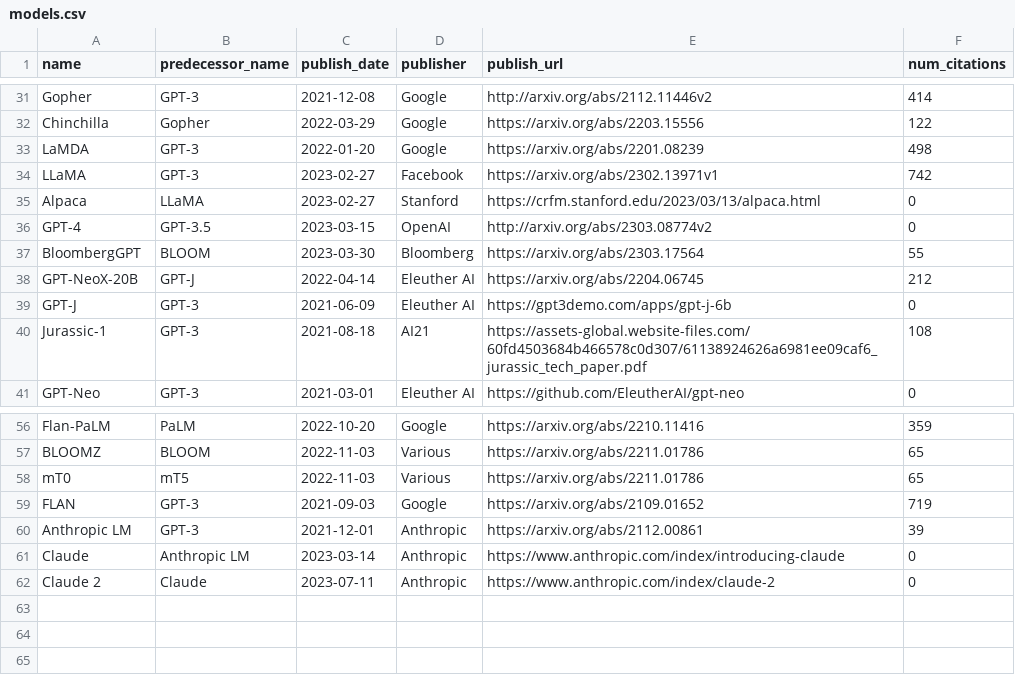
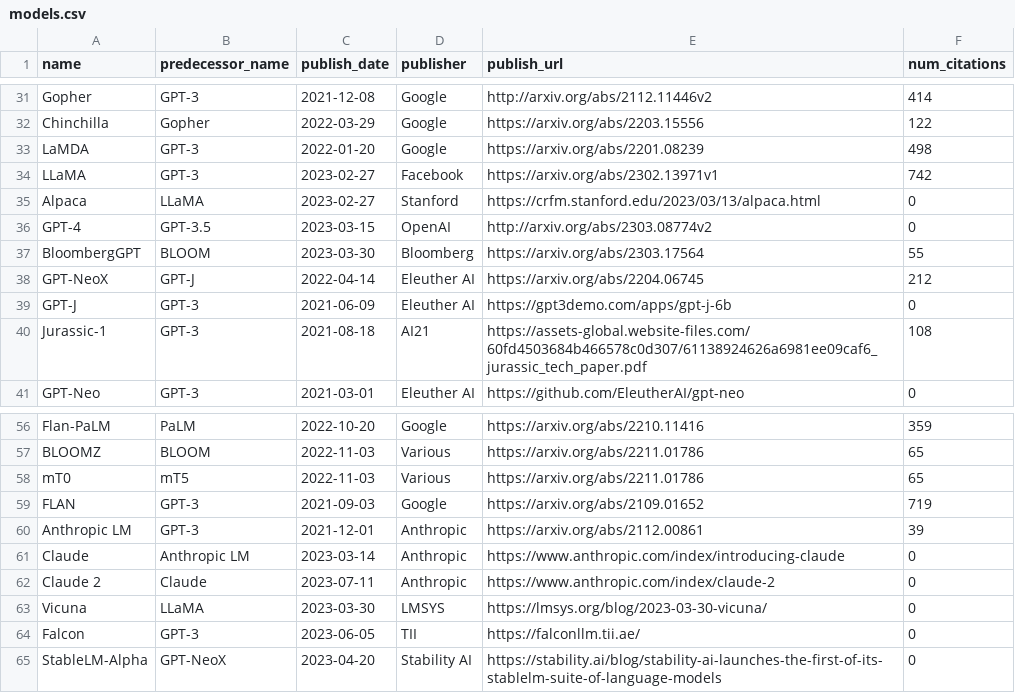
Before and after one commit to phlogisticfugu/phlogistic-llm-map, a CSV file: models.csv, drawn as a sheet; only a part is shown, gaps mark what is left out.

Commit message:
adding more models

```diff
--- a/models.csv
+++ b/models.csv
@@ -37,3 +37,3 @@
 "BloombergGPT","BLOOM","2023-03-30","Bloomberg","https://arxiv.org/abs/2303.17564",55
-"GPT-NeoX-20B","GPT-J","2022-04-14","Eleuther AI","https://arxiv.org/abs/2204.06745",212
+"GPT-NeoX","GPT-J","2022-04-14","Eleuther AI","https://arxiv.org/abs/2204.06745",212
 "GPT-J","GPT-3","2021-06-09","Eleuther AI","https://gpt3demo.com/apps/gpt-j-6b",0
@@ -62 +62,4 @@
 "Claude 2","Claude","2023-07-11","Anthropic","https://www.anthropic.com/index/claude-2",0
+"Vicuna","LLaMA","2023-03-30","LMSYS","https://lmsys.org/blog/2023-03-30-vicuna/",0
+"Falcon","GPT-3","2023-06-05","TII","https://falconllm.tii.ae/",0
+"StableLM-Alpha","GPT-NeoX","2023-04-20","Stability AI","https://stability.ai/blog/stability-ai-launches-the-first-of-its-stablelm-suite-of-language-models",0
```
